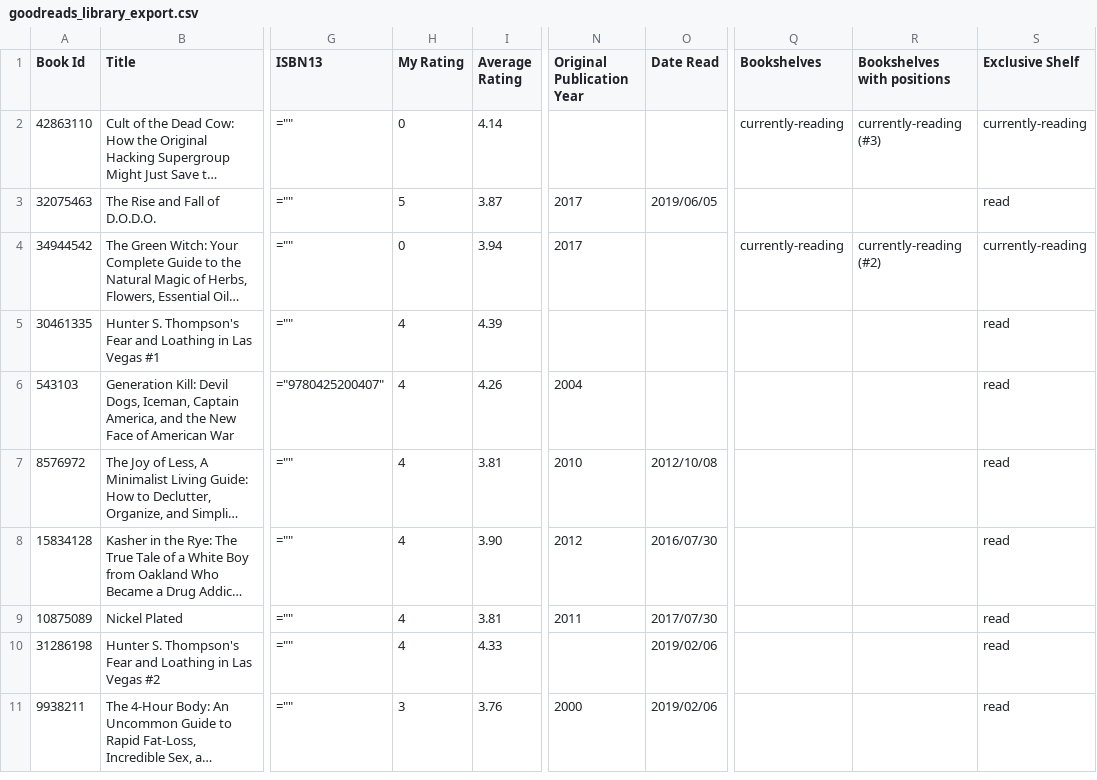
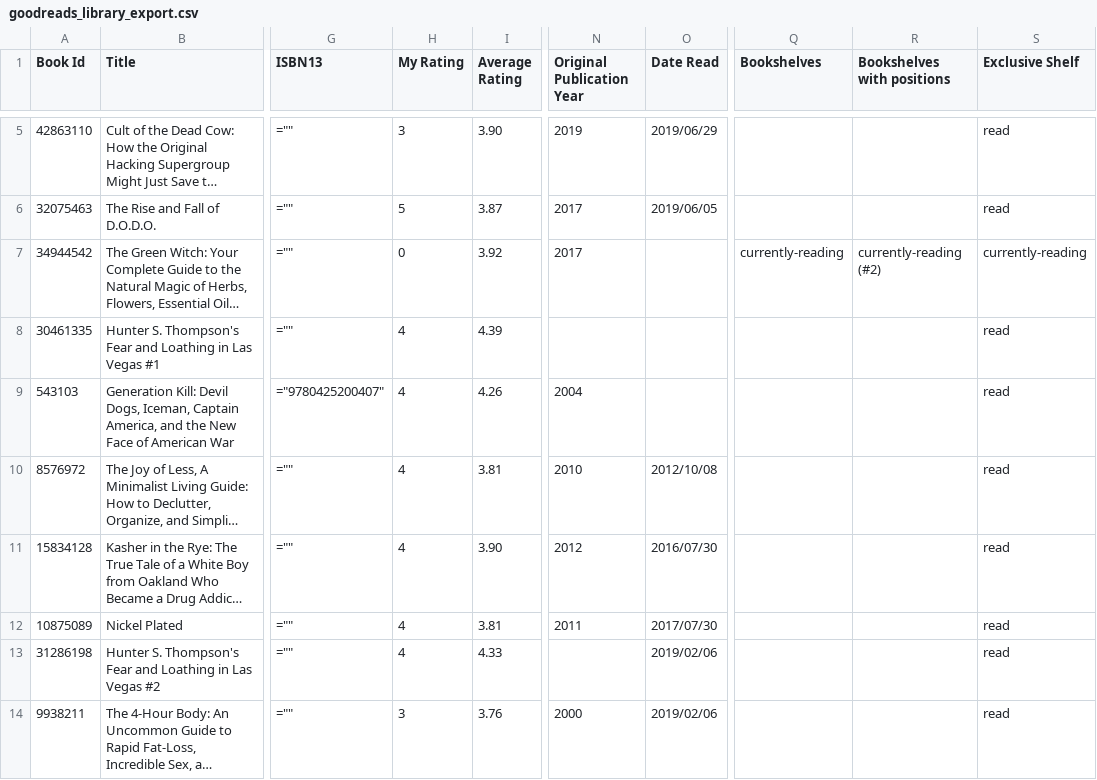
Before and after one commit to ejfox/website, a CSV file: static/data/goodreads_library_export.csv, drawn as a sheet; only a part is shown, gaps mark what is left out; long unchanged cells end in …; addresses are those after the commit; the diff covers the shown part only; the diff names each change by its address in the sheet, - before the commit and + after, or states it on an @@ line.

Commit message:
publish

```diff
--- a/static/data/goodreads_library_export.csv
+++ b/static/data/goodreads_library_export.csv
-H5 (My Rating): 0
+H5 (My Rating): 3
-I5 (Average Rating): 4.14
+I5 (Average Rating): 3.90
-N5 (Original Publication Year): (empty)
+N5 (Original Publication Year): 2019
-O5 (Date Read): (empty)
+O5 (Date Read): 2019/06/29
-Q5 (Bookshelves): currently-reading
+Q5 (Bookshelves): (empty)
-R5 (Bookshelves with positions): currently-reading (#3)
+R5 (Bookshelves with positions): (empty)
-S5 (Exclusive Shelf): currently-reading
+S5 (Exclusive Shelf): read
-I7 (Average Rating): 3.94
+I7 (Average Rating): 3.92
```
Also changed, not shown: 3 added rows and 29 edited cells elsewhere in this file, 2 other files.
